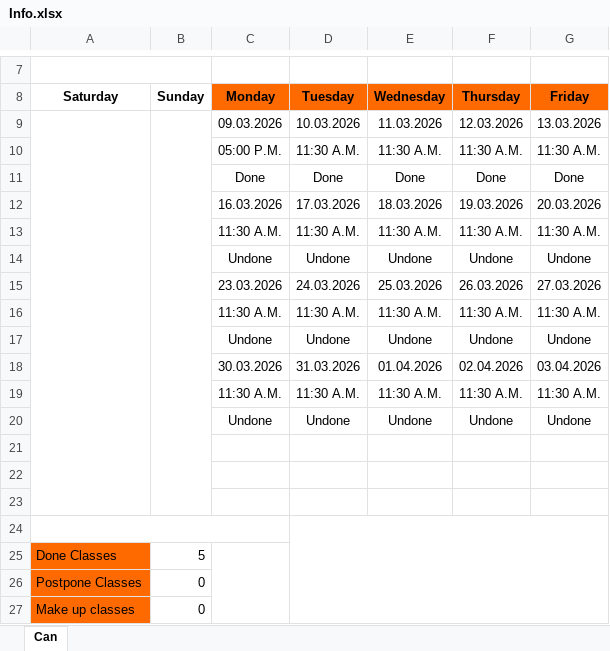
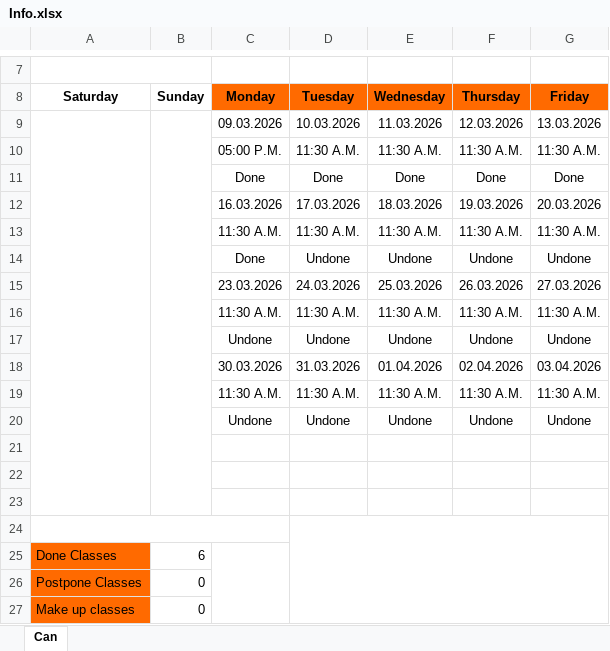
Before and after one commit to osamasaeedj7-boop/IELTS, an Excel workbook: Info.xlsx, sheet Can, drawn as a sheet; only a part is shown, gaps mark what is left out; values as stored, in another font and other column widths than the file's, no borders; conditional formats not drawn; the diff names each change by its address in the sheet, - before the commit and + after, or states it on an @@ line.

```diff
--- a/Info.xlsx (sheet Can)
+++ b/Info.xlsx (sheet Can)
-C14 (Monday): Undone
+C14 (Monday): Done
-B25 (Sunday): 5
+B25 (Sunday): 6
```
Also changed, not shown: 3 other files.
